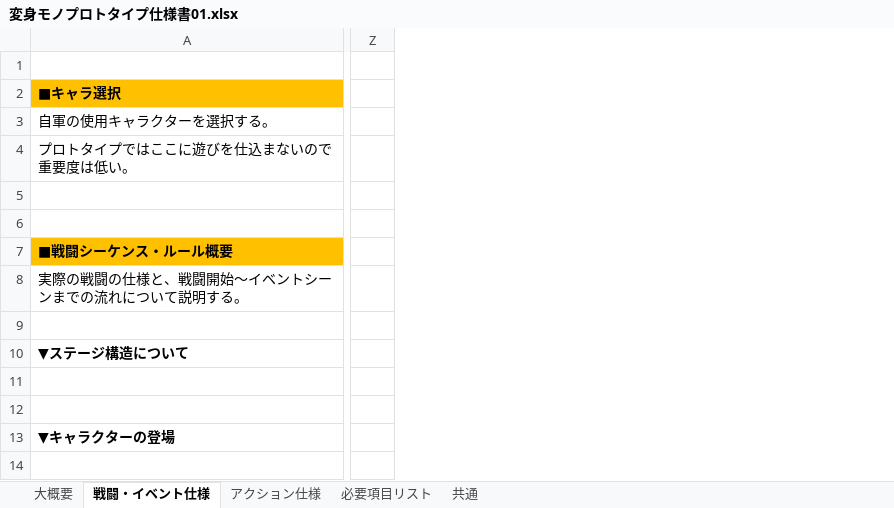
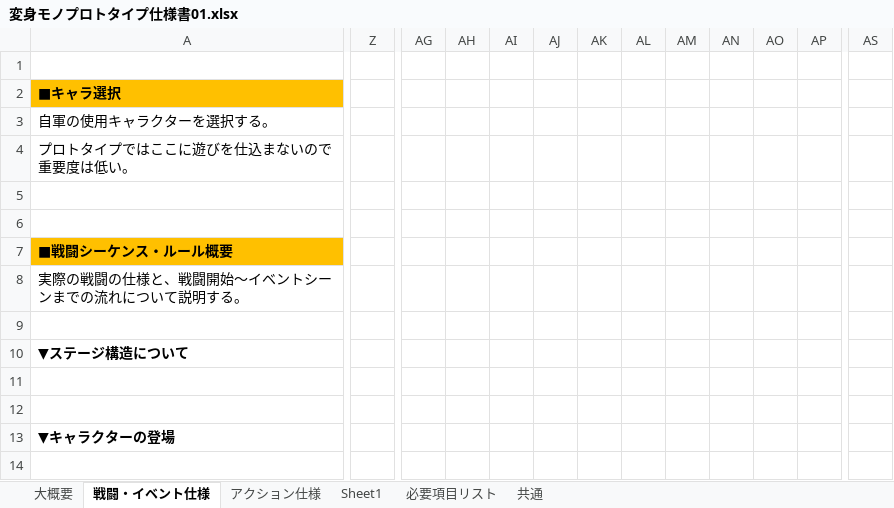
Before and after one commit to BigBridgeAroundFlat/origin, an Excel workbook: Document/変身モノプロトタイプ仕様書01.xlsx, sheet 戦闘・イベント仕様, drawn as a sheet; only a part is shown, gaps mark what is left out; values as stored, in another font and other column widths than the file's, no borders; charts and pictures not drawn; removed rows and columns are numbered as before the commit, all else as after; the diff covers the shown part only; the diff names each change by its address in the sheet, - before the commit and + after, or states it on an @@ line.

```diff
--- a/Document/変身モノプロトタイプ仕様書01.xlsx (sheet 戦闘・イベント仕様)
+++ b/Document/変身モノプロトタイプ仕様書01.xlsx (sheet 戦闘・イベント仕様)
+sheet tab: Sheet1
-column Z, empty
+column Z, empty
+column AG, empty
+column AH, empty
+column AI, empty
+column AJ, empty
+column AK, empty
+column AL, empty
+column AM, empty
+column AN, empty
+column AO, empty
+column AP, empty
+column AS, empty
```
Also changed, not shown: 2 added columns elsewhere in this sheet, sheet 共通, charts or pictures.
